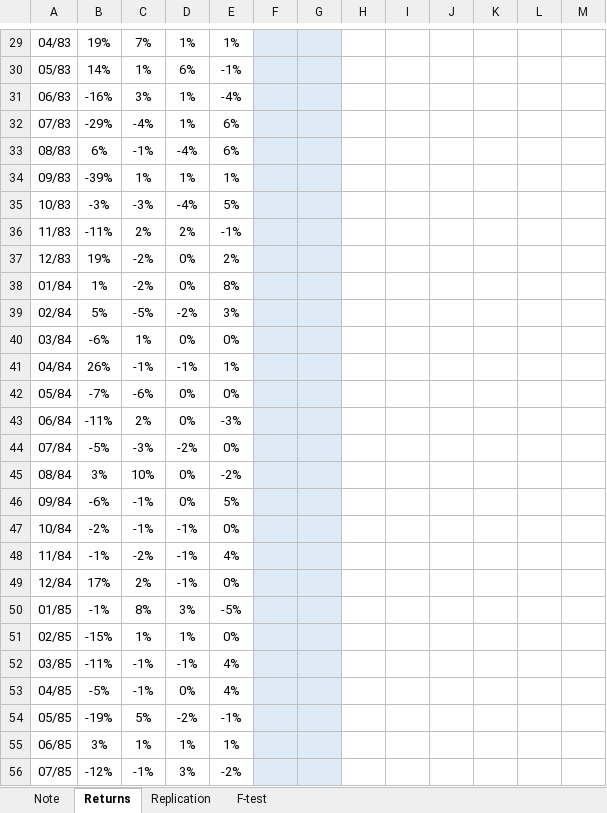
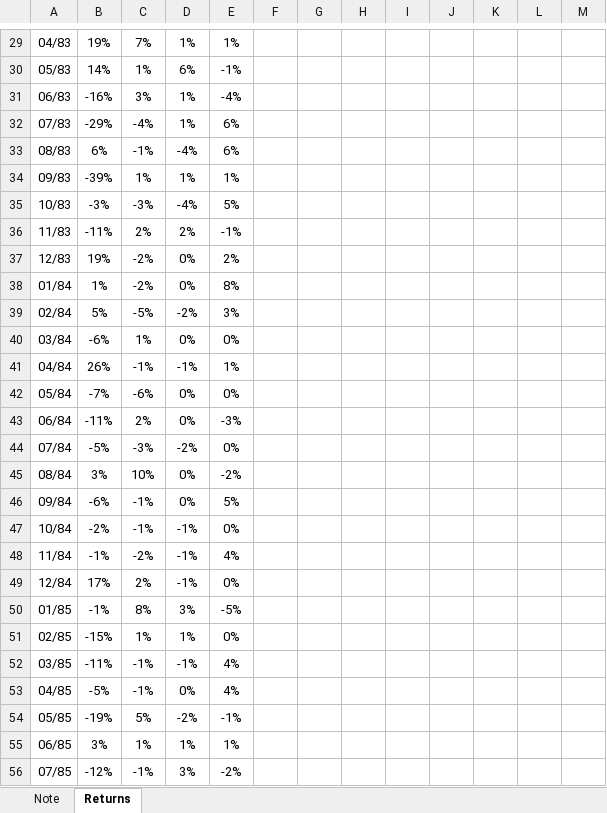
Before and after one commit to pdwhoward/fin203, an Excel workbook: assets/factor/Multiple Linear Regresion & FF3 - Students.xlsx, sheet Returns, drawn as a sheet; only a part is shown, gaps mark what is left out; values as stored, in another font and other column widths than the file's, no borders; the diff covers the shown part only; the diff names each change by its address in the sheet, - before the commit and + after, or states it on an @@ line.

```diff
--- a/assets/factor/Multiple Linear Regresion & FF3 - Students.xlsx (sheet Returns)
+++ b/assets/factor/Multiple Linear Regresion & FF3 - Students.xlsx (sheet Returns)
-sheet tab: Replication
-sheet tab: F-test
-F29:G56 fill: #DEEBF7
+F29:G56 fill: none
```
Also changed, not shown: 1 added row, 1 removed row, 6 edited cells and cell formats elsewhere in this sheet, 1 other file.
